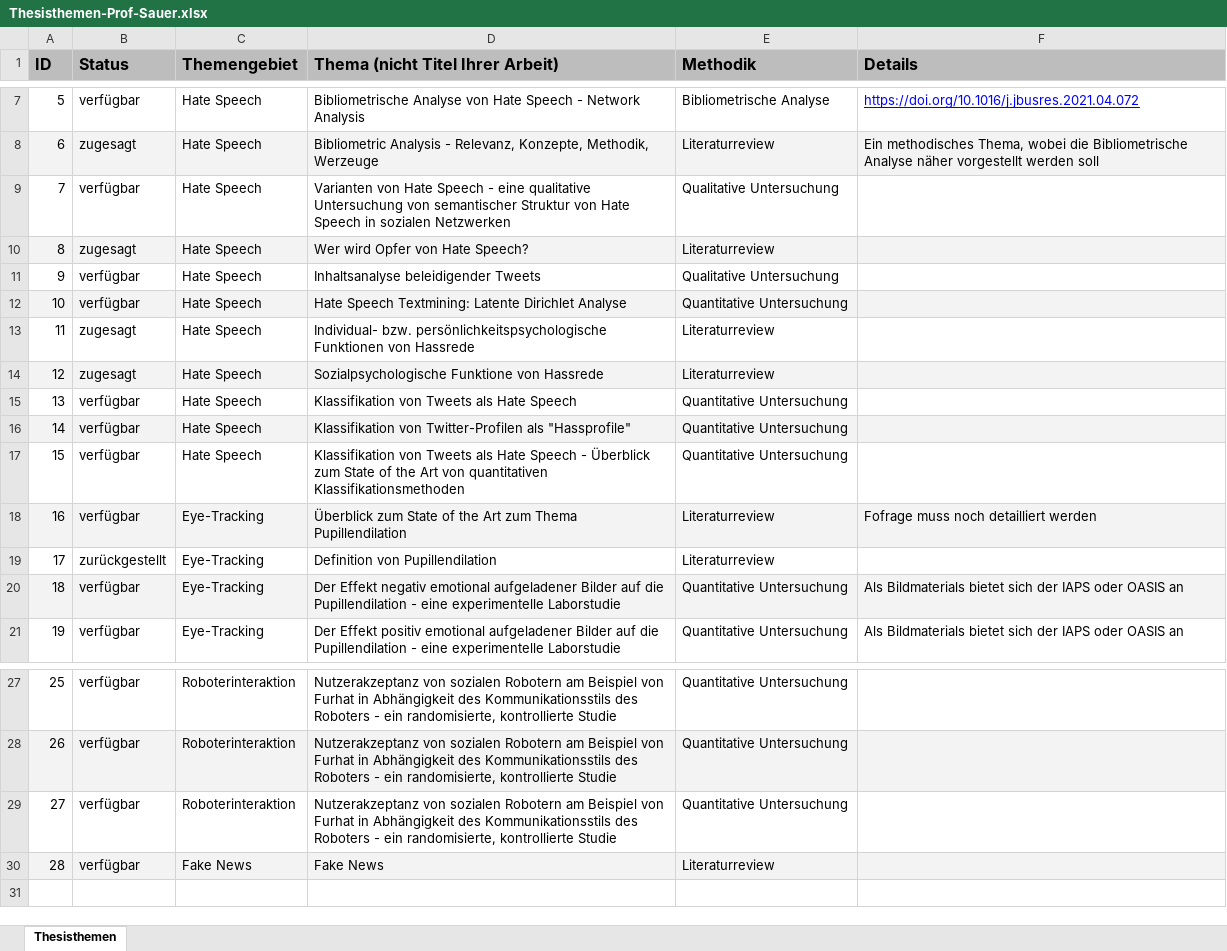
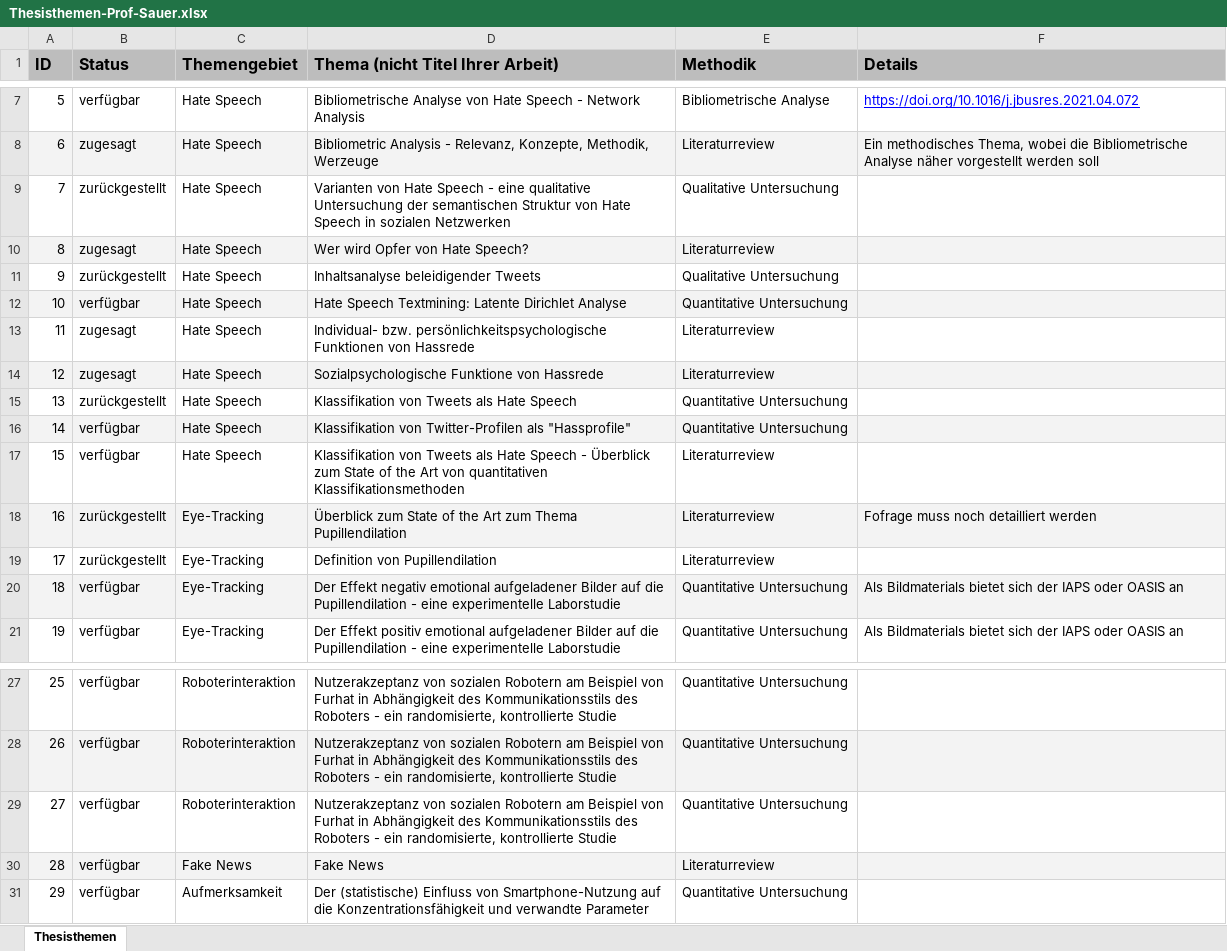
Before and after one commit to sebastiansauer/Hinweise, an Excel workbook: Thesisthemen-Prof-Sauer.xlsx, sheet Thesisthemen, drawn as a sheet; only a part is shown, gaps mark what is left out; values as stored, in another font and other column widths than the file's, no borders; conditional formats not drawn; the diff names each change by its address in the sheet, - before the commit and + after, or states it on an @@ line.

Commit message:
update thesisthemen

```diff
--- a/Thesisthemen-Prof-Sauer.xlsx (sheet Thesisthemen)
+++ b/Thesisthemen-Prof-Sauer.xlsx (sheet Thesisthemen)
-B9 (Status): verfügbar
+B9 (Status): zurückgestellt
-D9 (Thema (nicht Titel Ihrer Arbeit)): …qualitative Untersuchung von semantischer Struktur von…
+D9 (Thema (nicht Titel Ihrer Arbeit)): …qualitative Untersuchung der semantischen Struktur von…
-B11 (Status): verfügbar
+B11 (Status): zurückgestellt
-B15 (Status): verfügbar
+B15 (Status): zurückgestellt
-E17 (Methodik): Quantitative Untersuchung
+E17 (Methodik): Literaturreview
-B18 (Status): verfügbar
+B18 (Status): zurückgestellt
+row 31: 29 | verfügbar | Aufmerksamkeit | Der (statistische) Einfluss von Smartphone-Nutzung auf die Konzentrationsfähigkeit und verwandte Parameter | Quantitative Untersuchung
```
Also changed, not shown: 10 other files.
